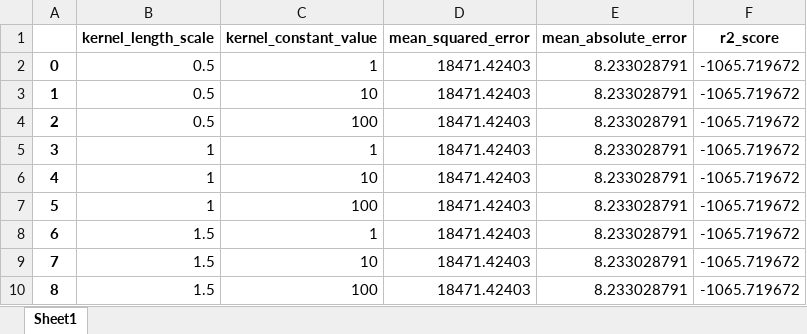
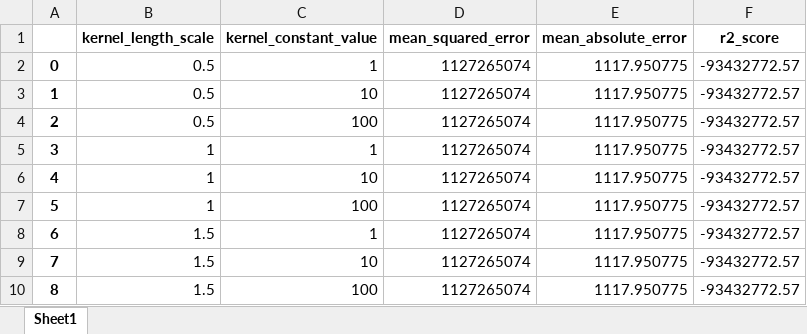
Before and after one commit to pedrorodriguesarantes/CS-599-MachineLearning-PredictDeveloperTurnover, an Excel workbook: ModelTraining/Models/Bayesian/GaussianProcessRegressorBenchmark.xlsx, sheet Sheet1, drawn as a sheet; values as stored, in another font and other column widths than the file's, no borders; the diff names each change by its address in the sheet, - before the commit and + after, or states it on an @@ line.

```diff
--- a/ModelTraining/Models/Bayesian/GaussianProcessRegressorBenchmark.xlsx (sheet Sheet1)
+++ b/ModelTraining/Models/Bayesian/GaussianProcessRegressorBenchmark.xlsx (sheet Sheet1)
-D2:D10 (mean_squared_error): 18471.42403
+D2:D10 (mean_squared_error): 1127265074
-E2:E10 (mean_absolute_error): 8.233028791
+E2:E10 (mean_absolute_error): 1117.950775
-F2:F10 (r2_score): -1065.719672
+F2:F10 (r2_score): -93432772.57
```
Also changed, not shown: ModelTraining/Models/Bayesian/BayesianRegressorBenchmark.xlsx, 2 other files.
